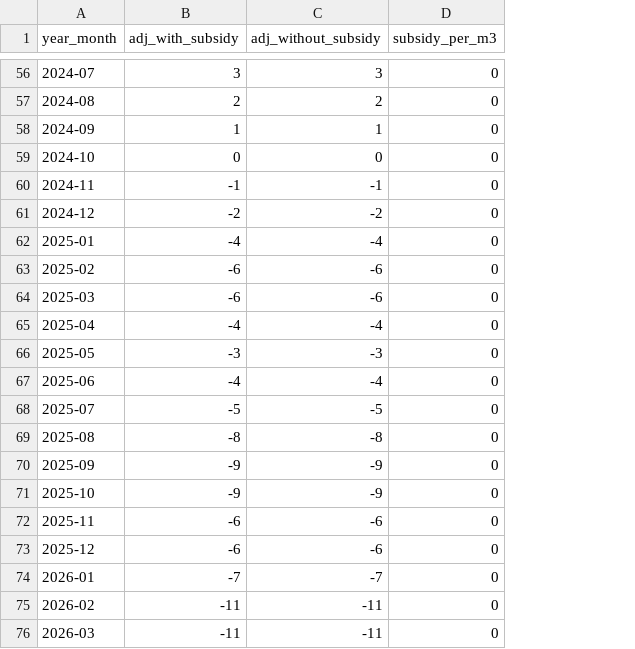
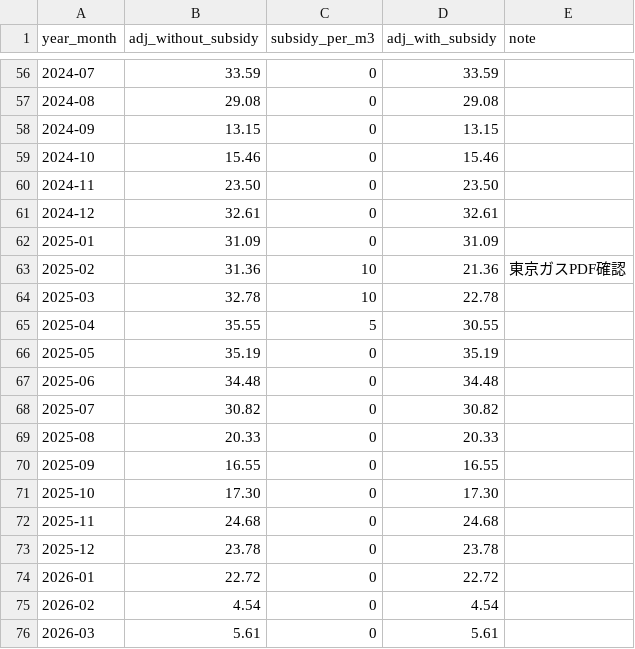
Before and after one commit to rh-moto/boj-cpi-adjusted, a CSV file: data/policy_params/tokyo_gas_adjustment.csv, drawn as a sheet; only a part is shown, gaps mark what is left out; removed rows and columns are numbered as before the commit, all else as after; the diff covers the shown part only; the diff names each change by its address in the sheet, - before the commit and + after, or states it on an @@ line.

```diff
--- a/data/policy_params/tokyo_gas_adjustment.csv
+++ b/data/policy_params/tokyo_gas_adjustment.csv
-column B (adj_with_subsidy), rows 56-76: 3 | 2 | 1 | 0 | -1 | -2 | -4 | -6 | -6 | -4 | -3 | -4 | -5 | -8 | -9 | -9 | -6 | -6 | -7 | -11 | -11
+column D (adj_with_subsidy), rows 56-76: 33.59 | 29.08 | 13.15 | 15.46 | 23.50 | 32.61 | 31.09 | 21.36 | 22.78 | 30.55 | 35.19 | 34.48 | 30.82 | 20.33 | 16.55 | 17.30 | 24.68 | 23.78 | 22.72 | 4.54 | 5.61
+column E (note), row 63: 東京ガスPDF確認
-B56 (adj_without_subsidy): 3
+B56 (adj_without_subsidy): 33.59
-B57 (adj_without_subsidy): 2
+B57 (adj_without_subsidy): 29.08
-B58 (adj_without_subsidy): 1
+B58 (adj_without_subsidy): 13.15
-B59 (adj_without_subsidy): 0
+B59 (adj_without_subsidy): 15.46
-B60 (adj_without_subsidy): -1
+B60 (adj_without_subsidy): 23.50
-B61 (adj_without_subsidy): -2
+B61 (adj_without_subsidy): 32.61
-B62 (adj_without_subsidy): -4
+B62 (adj_without_subsidy): 31.09
-B63 (adj_without_subsidy): -6
+B63 (adj_without_subsidy): 31.36
-C63:C64 (subsidy_per_m3): 0
+C63:C64 (subsidy_per_m3): 10
-B64 (adj_without_subsidy): -6
+B64 (adj_without_subsidy): 32.78
-B65 (adj_without_subsidy): -4
+B65 (adj_without_subsidy): 35.55
-C65 (subsidy_per_m3): 0
+C65 (subsidy_per_m3): 5
-B66 (adj_without_subsidy): -3
+B66 (adj_without_subsidy): 35.19
-B67 (adj_without_subsidy): -4
+B67 (adj_without_subsidy): 34.48
-B68 (adj_without_subsidy): -5
+B68 (adj_without_subsidy): 30.82
-B69 (adj_without_subsidy): -8
+B69 (adj_without_subsidy): 20.33
-B70 (adj_without_subsidy): -9
+B70 (adj_without_subsidy): 16.55
-B71 (adj_without_subsidy): -9
+B71 (adj_without_subsidy): 17.30
-B72 (adj_without_subsidy): -6
+B72 (adj_without_subsidy): 24.68
-B73 (adj_without_subsidy): -6
+B73 (adj_without_subsidy): 23.78
-B74 (adj_without_subsidy): -7
+B74 (adj_without_subsidy): 22.72
-B75 (adj_without_subsidy): -11
+B75 (adj_without_subsidy): 4.54
-B76 (adj_without_subsidy): -11
+B76 (adj_without_subsidy): 5.61
```
Also changed, not shown: 70 edited cells elsewhere in this file, 2 other files.
